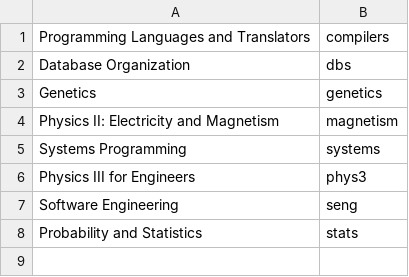
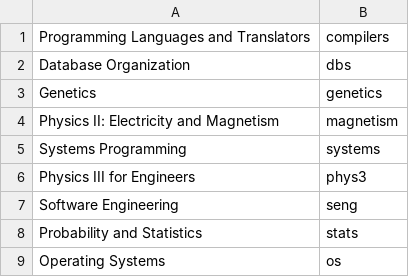
Before and after one commit to chatasma/notes, a CSV file: content/course_map.csv, drawn as a sheet.

Commit message:
Operating Systems: An Overview

```diff
--- a/content/course_map.csv
+++ b/content/course_map.csv
@@ -8 +8,2 @@ Software Engineering,seng
 Probability and Statistics,stats
+Operating Systems,os
```
Also changed, not shown: 4 other files.
